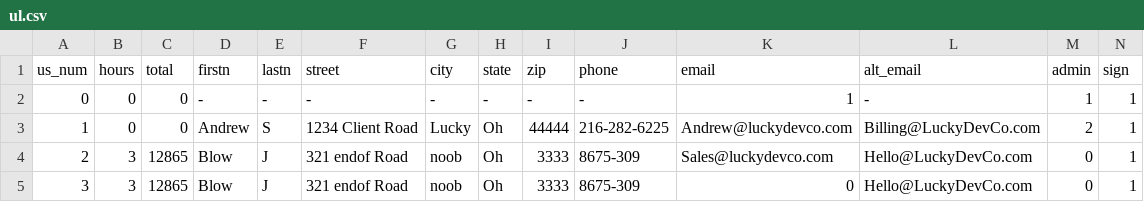
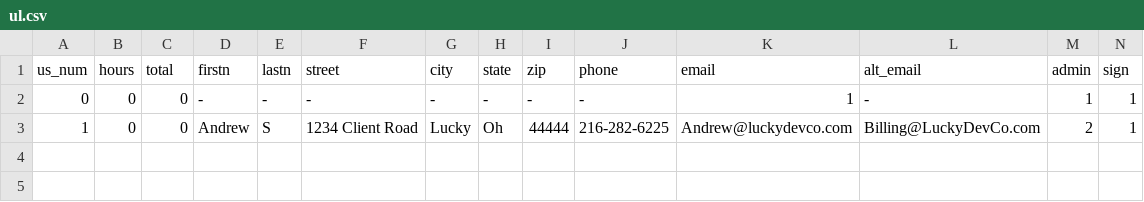
Before and after one commit to ashamrock/TestTable, a CSV file: ul.csv, drawn as a sheet; the diff names each change by its address in the sheet, - before the commit and + after, or states it on an @@ line.

Commit message:
Update ul.csv

```diff
--- a/ul.csv
+++ b/ul.csv
-row 4: 2 | 3 | 12865 | Blow | J | 321 endof Road | noob | Oh | 3333 | 8675-309 | Sales@luckydevco.com | Hello@LuckyDevCo.com | 0 | 1
-row 5: 3 | 3 | 12865 | Blow | J | 321 endof Road | noob | Oh | 3333 | 8675-309 | 0 | Hello@LuckyDevCo.com | 0 | 1
```
